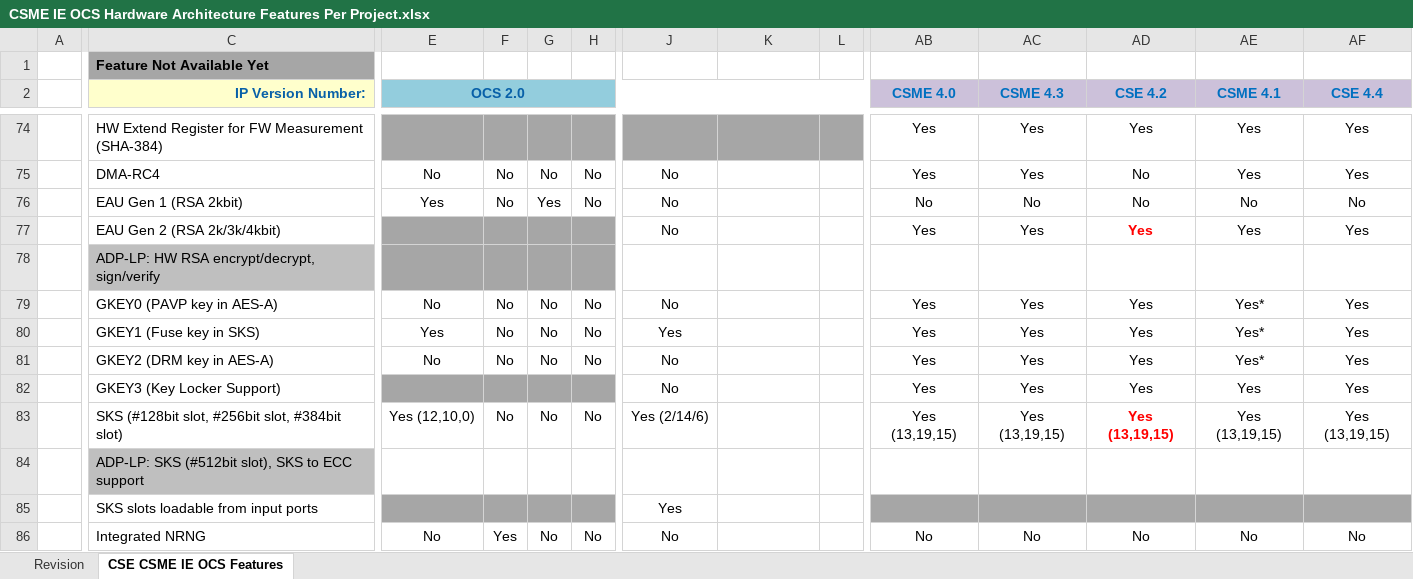
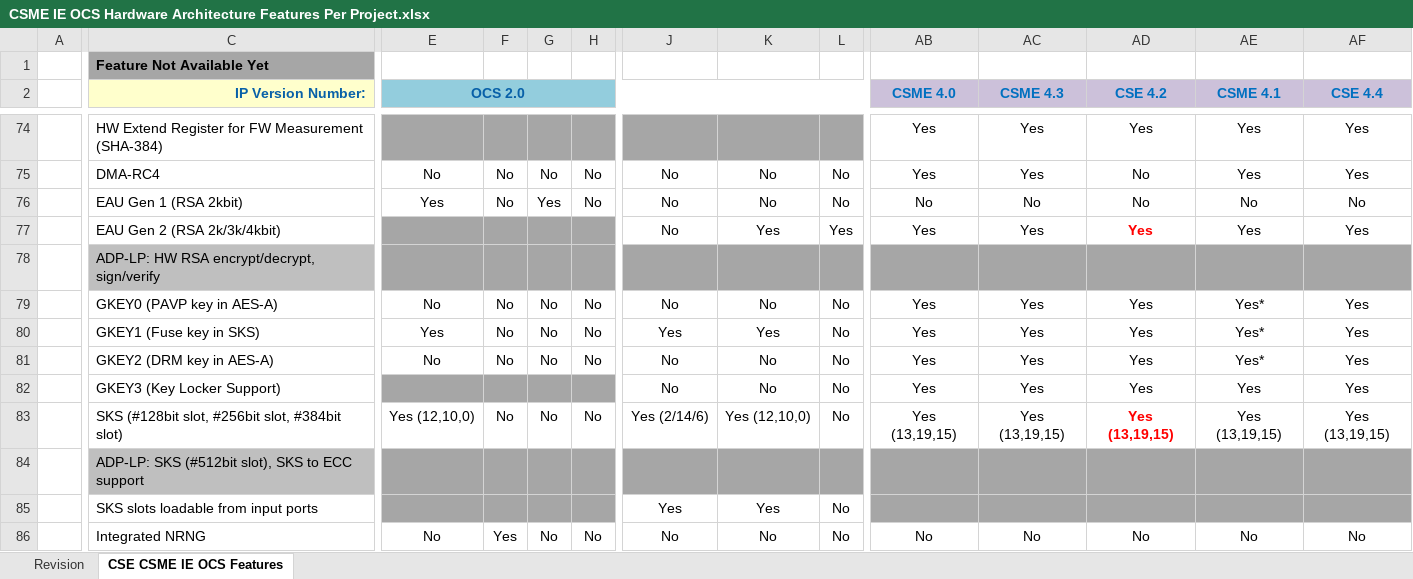
Before and after one commit to jason-ytsao/exp_submodule, an Excel workbook: ArchSpecs/Working/CSME IE OCS Hardware Architecture Features Per Project.xlsx, sheet CSE CSME IE OCS Features, drawn as a sheet; only a part is shown, gaps mark what is left out; values as stored, in another font and other column widths than the file's, no borders; the diff covers the shown part only; the diff names each change by its address in the sheet, - before the commit and + after, or states it on an @@ line.

Commit message:
.
[git-p4: depot-paths = "//depot/projects/coe/CSME/": change = 762739]

```diff
--- a/ArchSpecs/Working/CSME IE OCS Hardware Architecture Features Per Project.xlsx (sheet CSE CSME IE OCS Features)
+++ b/ArchSpecs/Working/CSME IE OCS Hardware Architecture Features Per Project.xlsx (sheet CSE CSME IE OCS Features)
-K75:K76: (empty)
+K75:K76: No
-L75:L76: (empty)
+L75:L76: No
-K77: (empty)
+K77: Yes
-L77: (empty)
+L77: Yes
-J78:L78 fill: none
+J78:L78 fill: #A6A6A6
-AB78:AF78 fill: none
+AB78:AF78 fill: #A6A6A6
-K79: (empty)
+K79: No
-L79:L83: (empty)
+L79:L83: No
-K80: (empty)
+K80: Yes
-K81:K82: (empty)
+K81:K82: No
-K83: (empty)
+K83: Yes (12,10,0)
-E84:AF84 fill: none
+E84:AF84 fill: #A6A6A6
-K85: (empty)
+K85: Yes
-L85:L86: (empty)
+L85:L86: No
-K86: (empty)
+K86: No
```
Also changed, not shown: 60 edited cells and cell formats elsewhere in this sheet, sheet Revision.
